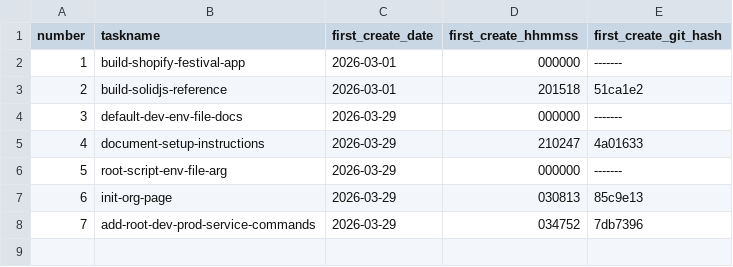
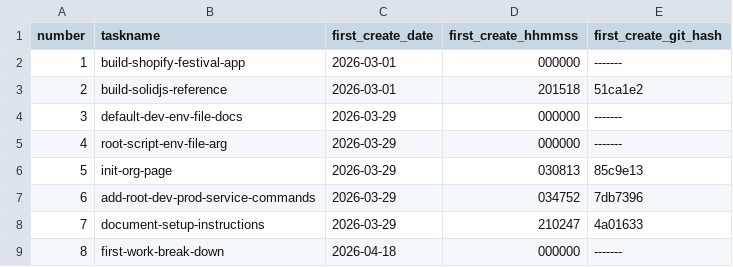
Before and after one commit to pafenorthwest/Festival, a CSV file: goals/task-manifest.csv, drawn as a sheet; addresses are those after the commit; the diff names each change by its address in the sheet, - before the commit and + after, or states it on an @@ line.

```diff
--- a/goals/task-manifest.csv
+++ b/goals/task-manifest.csv
@@ column A (number) renumbered between rows 5 and 7 @@
@@ row 5 moved to row 8: 7 @@
+row 9: 8 | first-work-break-down | 2026-04-18 | 000000 | -------
```
Also changed, not shown: 34 other files.
